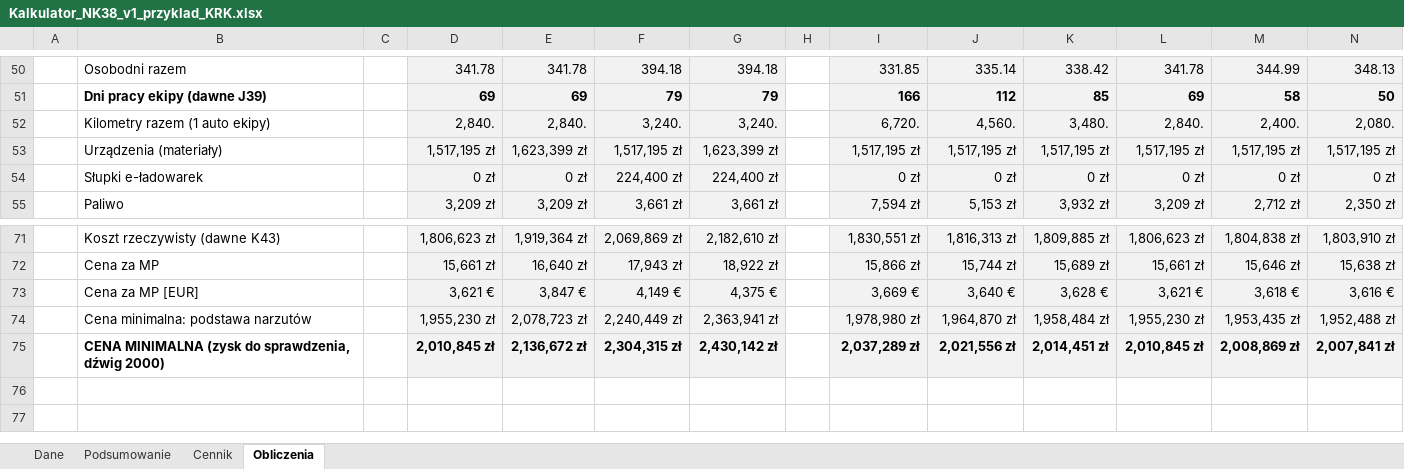
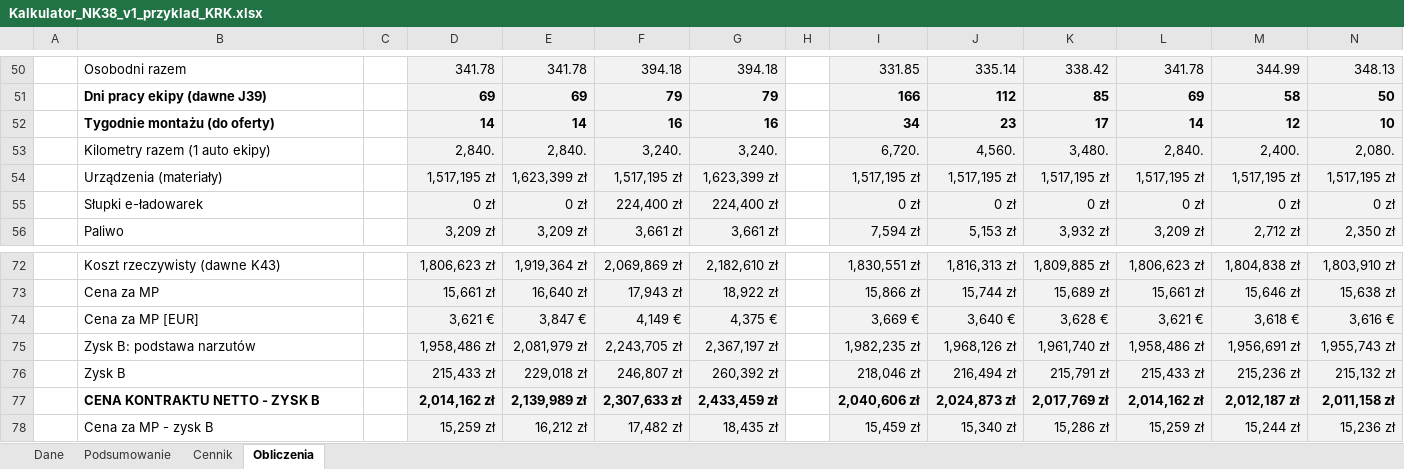
Before and after one commit to stan719/adobeee1, an Excel workbook: kalkulator-nk38/Kalkulator_NK38_v1_przyklad_KRK.xlsx, sheet Obliczenia, drawn as a sheet; only a part is shown, gaps mark what is left out; values as stored, in another font and other column widths than the file's, no borders; removed rows and columns are numbered as before the commit, all else as after; the diff names each change by its address in the sheet, - before the commit and + after, or states it on an @@ line.

```diff
--- a/kalkulator-nk38/Kalkulator_NK38_v1_przyklad_KRK.xlsx (sheet Obliczenia)
+++ b/kalkulator-nk38/Kalkulator_NK38_v1_przyklad_KRK.xlsx (sheet Obliczenia)
+row 52:  | Tygodnie montażu (do oferty) |  | 14 | 14 | 16 | 16 |  | 34 | 23 | 17 | 14 | 12 | 10
-row 74:  | Cena minimalna: podstawa narzutów |  | 1,955,230 zł | 2,078,723 zł | 2,240,449 zł | 2,363,941 zł |  | 1,978,980 zł | 1,964,870 zł | 1,958,484 zł | 1,955,230 zł | 1,953,435 zł | 1,952,488 zł
-row 75:  | CENA MINIMALNA (zysk do sprawdzenia, dźwig 2000) |  | 2,010,845 zł | 2,136,672 zł | 2,304,315 zł | 2,430,142 zł |  | 2,037,289 zł | 2,021,556 zł | 2,014,451 zł | 2,010,845 zł | 2,008,869 zł | 2,007,841 zł
+row 75:  | Zysk B: podstawa narzutów |  | 1,958,486 zł | 2,081,979 zł | 2,243,705 zł | 2,367,197 zł |  | 1,982,235 zł | 1,968,126 zł | 1,961,740 zł | 1,958,486 zł | 1,956,691 zł | 1,955,743 zł
+row 76:  | Zysk B |  | 215,433 zł | 229,018 zł | 246,807 zł | 260,392 zł |  | 218,046 zł | 216,494 zł | 215,791 zł | 215,433 zł | 215,236 zł | 215,132 zł
+row 77:  | CENA KONTRAKTU NETTO - ZYSK B |  | 2,014,162 zł | 2,139,989 zł | 2,307,633 zł | 2,433,459 zł |  | 2,040,606 zł | 2,024,873 zł | 2,017,769 zł | 2,014,162 zł | 2,012,187 zł | 2,011,158 zł
+row 78:  | Cena za MP - zysk B |  | 15,259 zł | 16,212 zł | 17,482 zł | 18,435 zł |  | 15,459 zł | 15,340 zł | 15,286 zł | 15,259 zł | 15,244 zł | 15,236 zł
```
Also changed, not shown: sheet Podsumowanie, sheet Cennik, sheet Dane, formulas that keep their value, kalkulator-nk38/Kalkulator_NK38_v1.xlsx, kalkulator-nk38/Kalkulator_NK38_v1_przyklad_WAW.xlsx, 14 other files.
